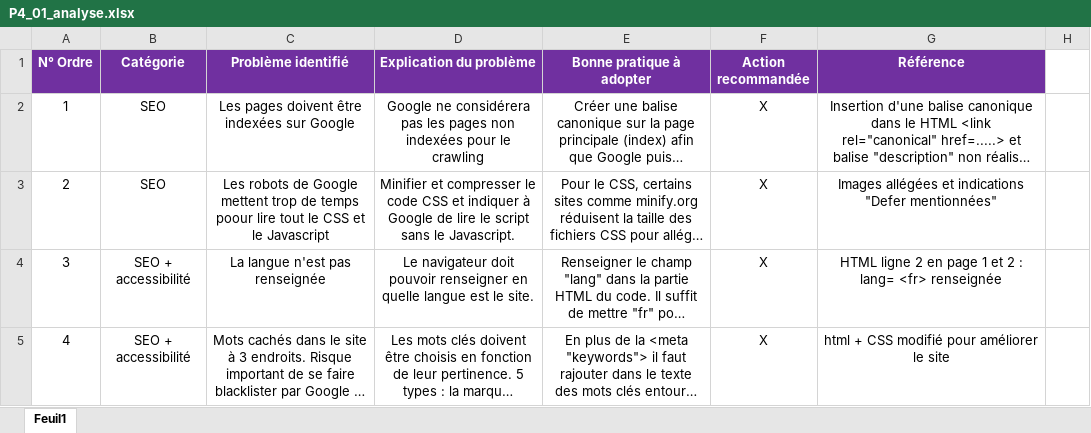
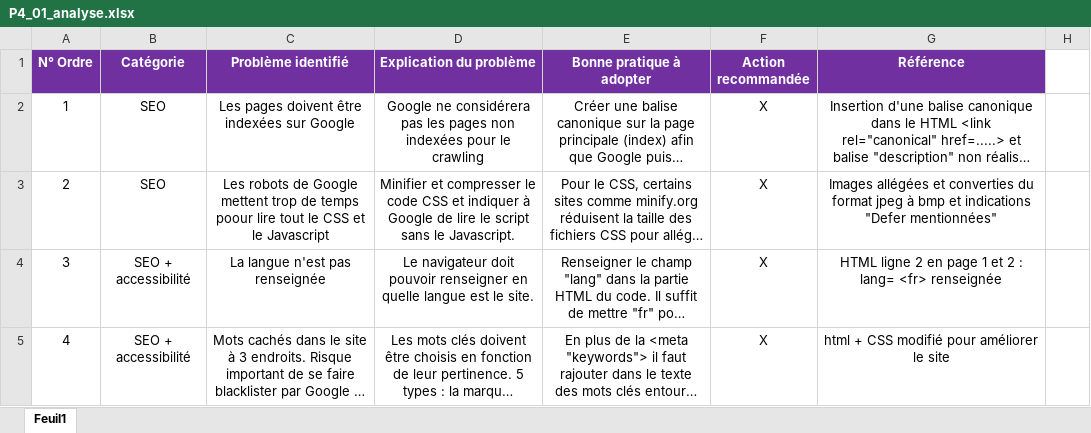
Before and after one commit to FONTENOY1745/P4_gautier_thierry, an Excel workbook: P4_01_analyse.xlsx, sheet Feuil1, drawn as a sheet; only a part is shown; long unchanged cells end in …; values as stored, in another font and other column widths than the file's, no borders; the diff names each change by its address in the sheet, - before the commit and + after, or states it on an @@ line.

```diff
--- a/P4_01_analyse.xlsx (sheet Feuil1)
+++ b/P4_01_analyse.xlsx (sheet Feuil1)
-G3 (Référence): …allégées et indications "Defer…
+G3 (Référence): …allégées et converties du format jpeg à bmp et indications "Defer…
```
Also changed, not shown: 2 other files.
